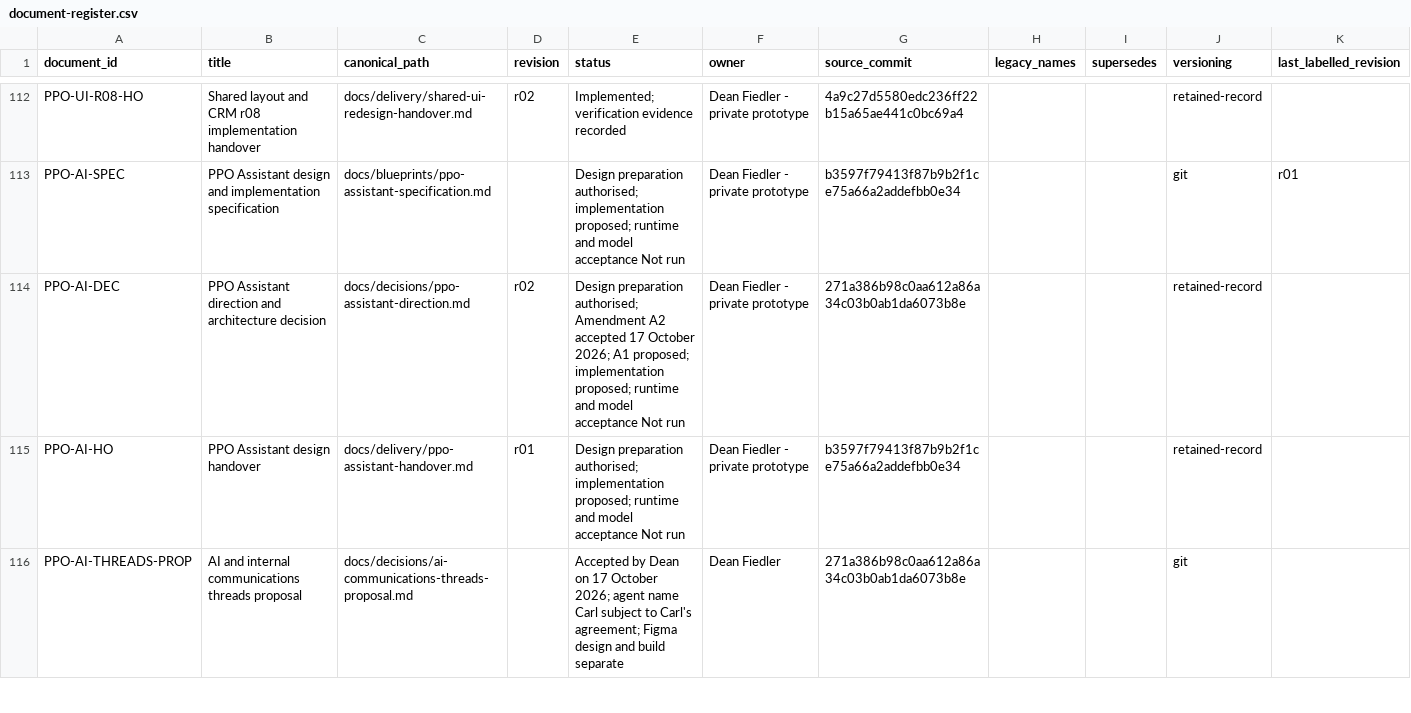
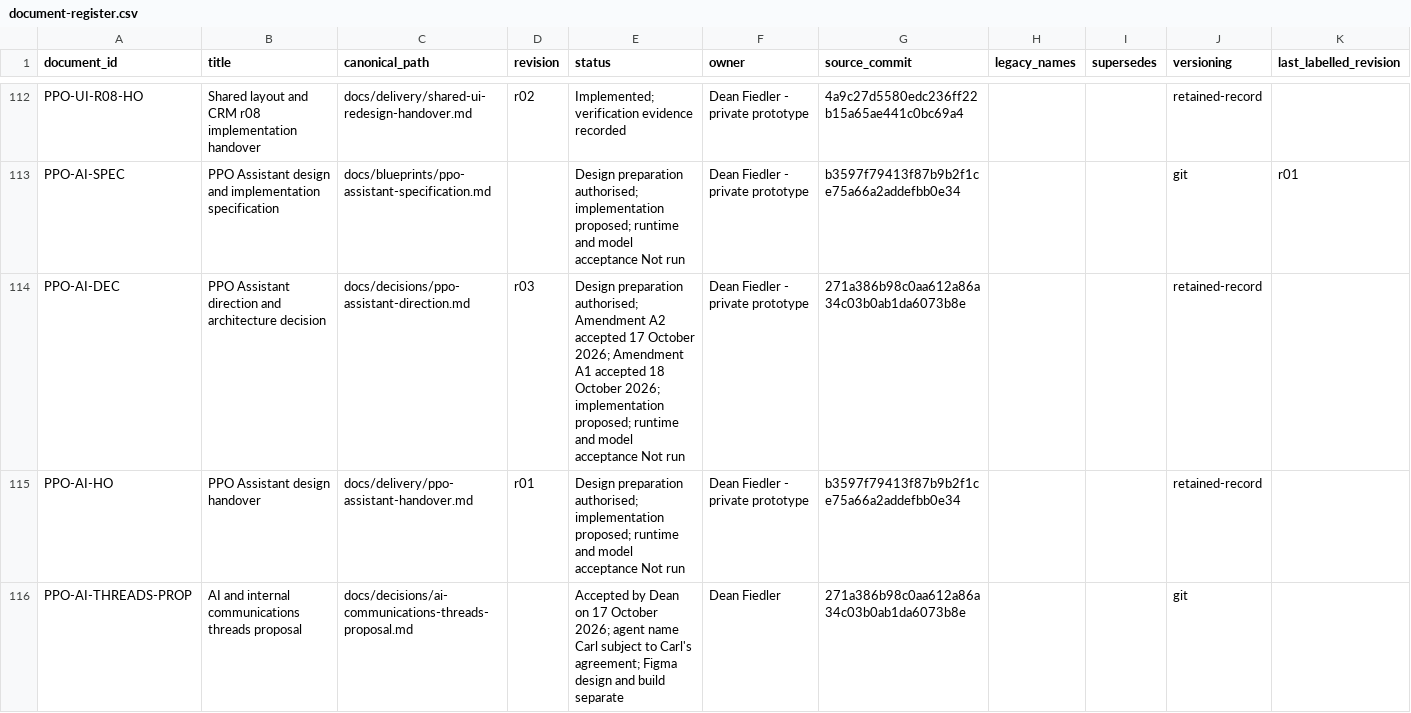
Before and after one commit to deanrfiedler-gif/powerplants-one, a CSV file: docs/standards/document-register.csv, drawn as a sheet; only a part is shown, gaps mark what is left out.

```diff
--- a/docs/standards/document-register.csv
+++ b/docs/standards/document-register.csv
@@ -113,3 +113,3 @@ PPO-UI-R08-HO,Shared layout and CRM r08 implementation handover,docs/delivery/sh
 PPO-AI-SPEC,PPO Assistant design and implementation specification,docs/blueprints/ppo-assistant-specification.md,,Design preparation authorised; implementation proposed; runtime and model acceptance Not run,Dean Fiedler - private prototype,b3597f79413f87b9b2f1ce75a66a2addefbb0e34,,,git,r01
-PPO-AI-DEC,PPO Assistant direction and architecture decision,docs/decisions/ppo-assistant-direction.md,r02,Design preparation authorised; Amendment A2 accepted 17 October 2026; A1 proposed; implementation proposed; runtime and model acceptance Not run,Dean Fiedler - private prototype,271a386b98c0aa612a86a34c03b0ab1da6073b8e,,,retained-record,
+PPO-AI-DEC,PPO Assistant direction and architecture decision,docs/decisions/ppo-assistant-direction.md,r03,Design preparation authorised; Amendment A2 accepted 17 October 2026; Amendment A1 accepted 18 October 2026; implementation proposed; runtime and model acceptance Not run,Dean Fiedler - private prototype,271a386b98c0aa612a86a34c03b0ab1da6073b8e,,,retained-record,
 PPO-AI-HO,PPO Assistant design handover,docs/delivery/ppo-assistant-handover.md,r01,Design preparation authorised; implementation proposed; runtime and model acceptance Not run,Dean Fiedler - private prototype,b3597f79413f87b9b2f1ce75a66a2addefbb0e34,,,retained-record,
```
Also changed, not shown: docs/decisions/decision-register.csv, 4 other files.
